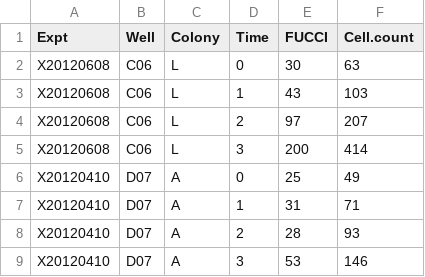
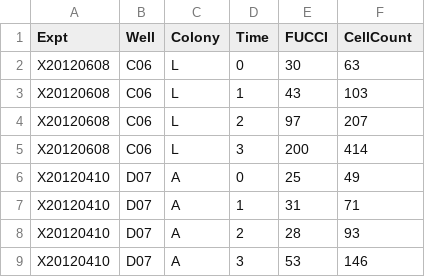
Before and after one commit to frickp/cFPpaper-Rcode, a CSV file: copyPaste_rawDataAndPreprocessingScripts/PC9_DMSO_FUCCI_Col.csv, drawn as a sheet.

```diff
--- a/copyPaste_rawDataAndPreprocessingScripts/PC9_DMSO_FUCCI_Col.csv
+++ b/copyPaste_rawDataAndPreprocessingScripts/PC9_DMSO_FUCCI_Col.csv
@@ -1,2 +1,2 @@
-Expt,Well,Colony,Time,FUCCI,Cell.count
+Expt,Well,Colony,Time,FUCCI,CellCount
 X20120608,C06,L,0,30,63
```
Also changed, not shown: 1 other file.
